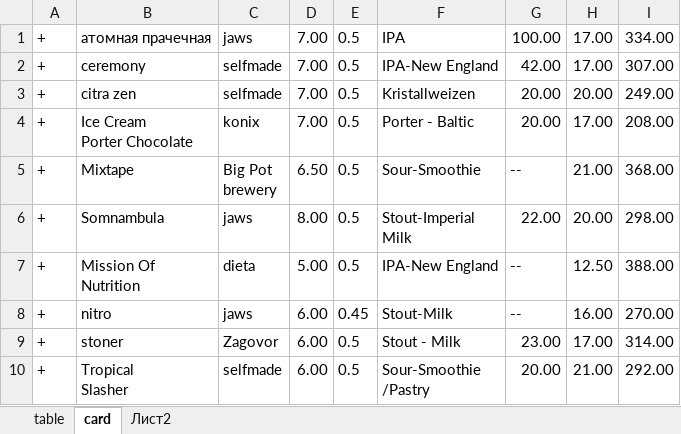
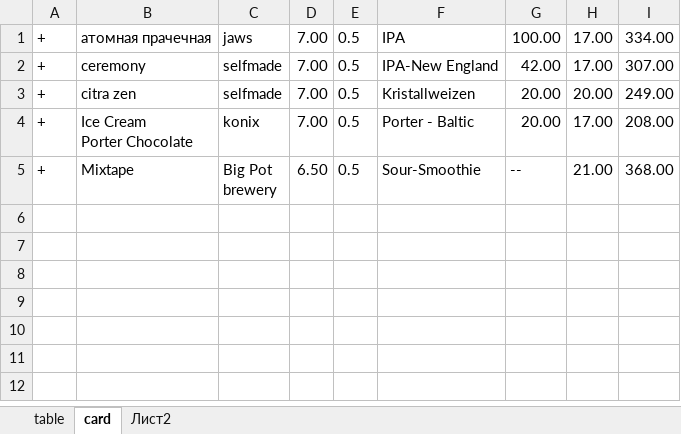
Before and after one commit to KosorukiyShiva/hmel-and-coffee, an Excel workbook: src/data/table.xlsx, sheet card, drawn as a sheet; values as stored, in another font and other column widths than the file's, no borders; ↵ is a line break in a cell; the diff names each change by its address in the sheet, - before the commit and + after, or states it on an @@ line.

Commit message:
The script for obtaining data from the table is ready as a whole, it remains to finish the little things, but everything works

```diff
--- a/src/data/table.xlsx (sheet card)
+++ b/src/data/table.xlsx (sheet card)
-row 6: + | Somnambula | jaws | 8.00 | 0.5 | Stout-Imperial ↵ Milk | 22.00 | 20.00 | 298.00
-row 7: + | Mission Of ↵ Nutrition | dieta | 5.00 | 0.5 | IPA-New England | -- | 12.50 | 388.00
-row 8: + | nitro | jaws | 6.00 | 0.45 | Stout-Milk | -- | 16.00 | 270.00
-row 9: + | stoner | Zagovor | 6.00 | 0.5 | Stout - Milk | 23.00 | 17.00 | 314.00
-row 10: + | Tropical ↵ Slasher | selfmade | 6.00 | 0.5 | Sour-Smoothie ↵ /Pastry | 20.00 | 21.00 | 292.00
```
Also changed, not shown: sheet Лист2, 14 other files.
